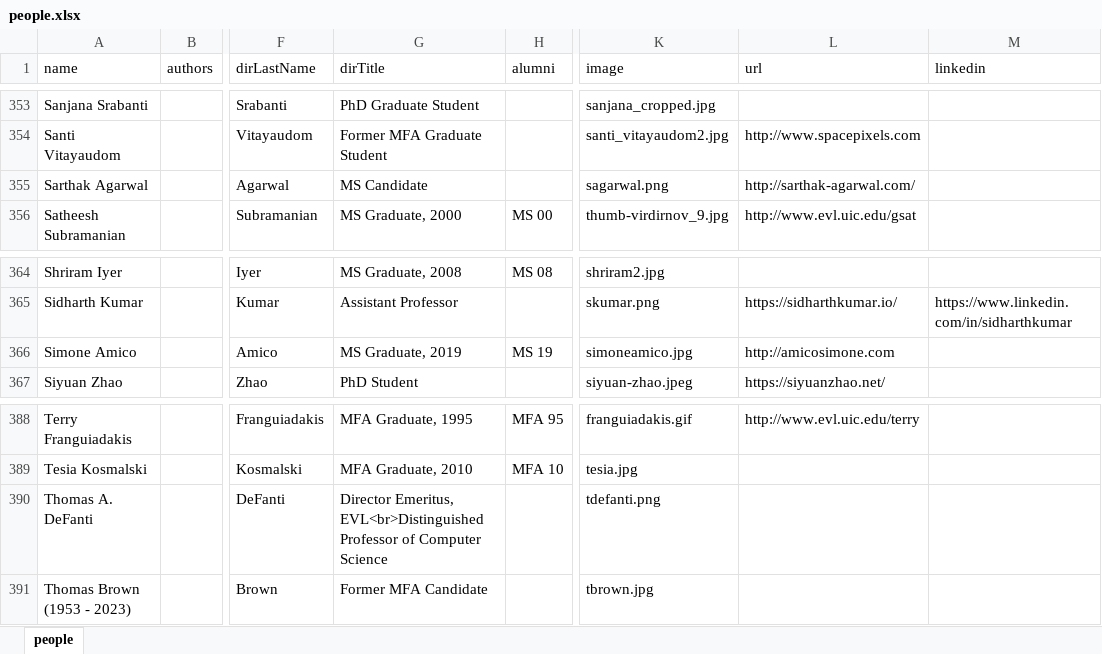
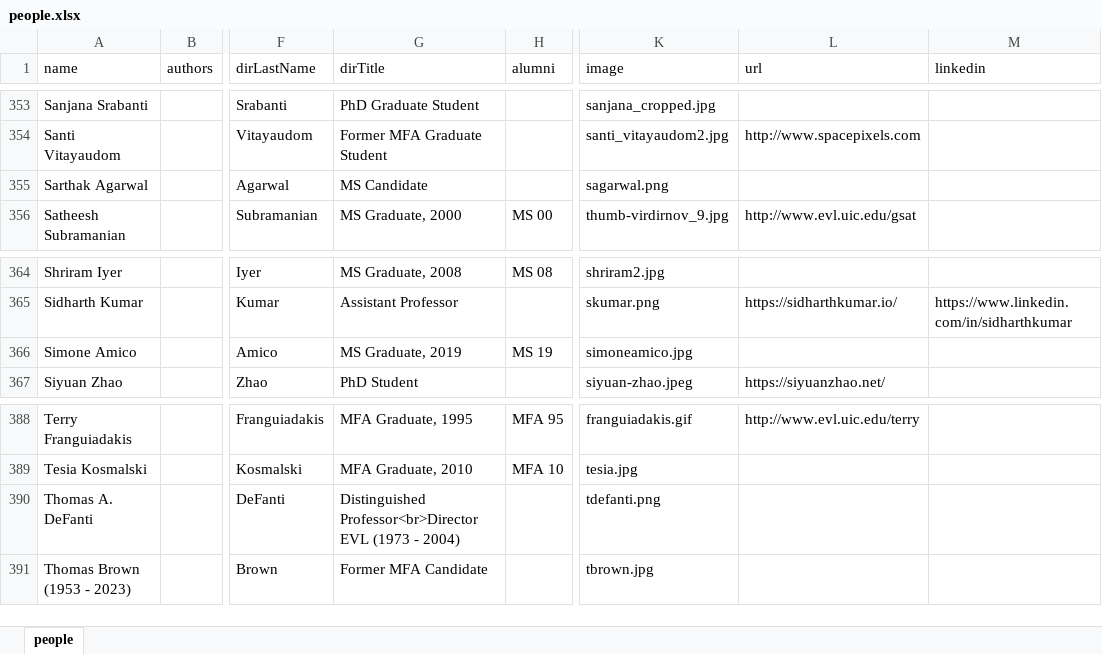
Before and after one commit to alshedivat/al-folio, an Excel workbook: _data/people.xlsx, sheet people, drawn as a sheet; only a part is shown, gaps mark what is left out; values as stored, in another font and other column widths than the file's, no borders; the diff covers the shown part only; the diff names each change by its address in the sheet, - before the commit and + after, or states it on an @@ line.

Commit message:
New about page, work on people, start on revamping projects.

```diff
--- a/_data/people.xlsx (sheet people)
+++ b/_data/people.xlsx (sheet people)
-L355 (url): http://sarthak-agarwal.com/
+L355 (url): (empty)
-L366 (url): http://amicosimone.com
+L366 (url): (empty)
-G390 (dirTitle): Director Emeritus, EVL<br>Distinguished Professor of Computer Science
+G390 (dirTitle): Distinguished Professor<br>Director EVL (1973 - 2004)
```
Also changed, not shown: 15 edited cells and cell formats elsewhere in this sheet, 25 other files.
